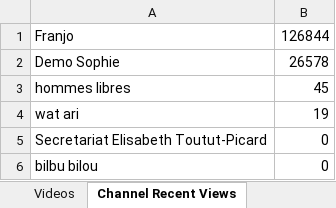
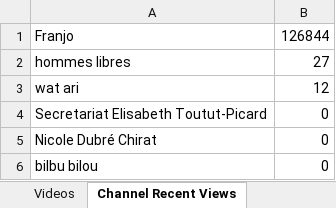
Before and after one commit to pnbt/youtube-transparency, an Excel workbook: app/assets/data/info/evo-france-info-week-r.xlsx, sheet Channel Recent Views, drawn as a sheet; values as stored, in another font and other column widths than the file's, no borders; removed rows and columns are numbered as before the commit, all else as after; the diff names each change by its address in the sheet, - before the commit and + after, or states it on an @@ line.

```diff
--- a/app/assets/data/info/evo-france-info-week-r.xlsx (sheet Channel Recent Views)
+++ b/app/assets/data/info/evo-france-info-week-r.xlsx (sheet Channel Recent Views)
-row 2: Demo Sophie | 26578
-B2: 45
+B2: 27
-B3: 19
+B3: 12
+row 5: Nicole Dubré Chirat | 0
```
Also changed, not shown: sheet Videos, app/assets/data/info/evo-france-info-3days-r.xlsx, app/assets/data/info/evo-france-info-3days-v.xlsx, 12 other files.
